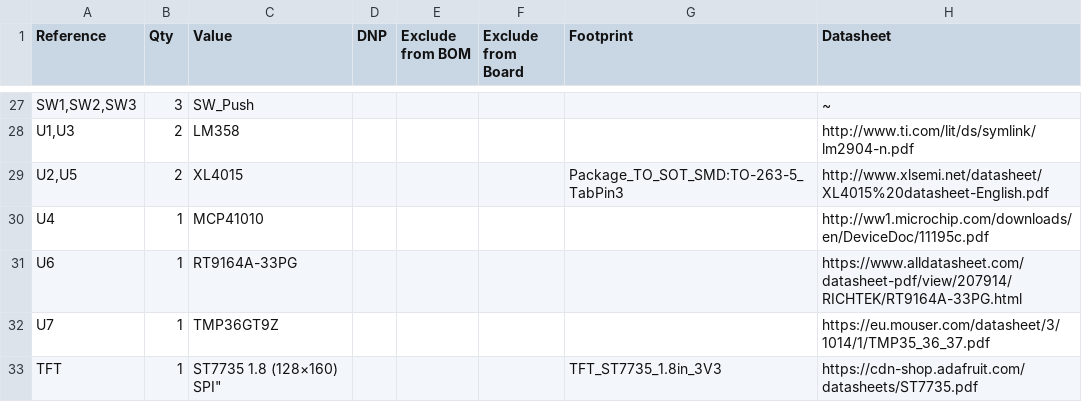
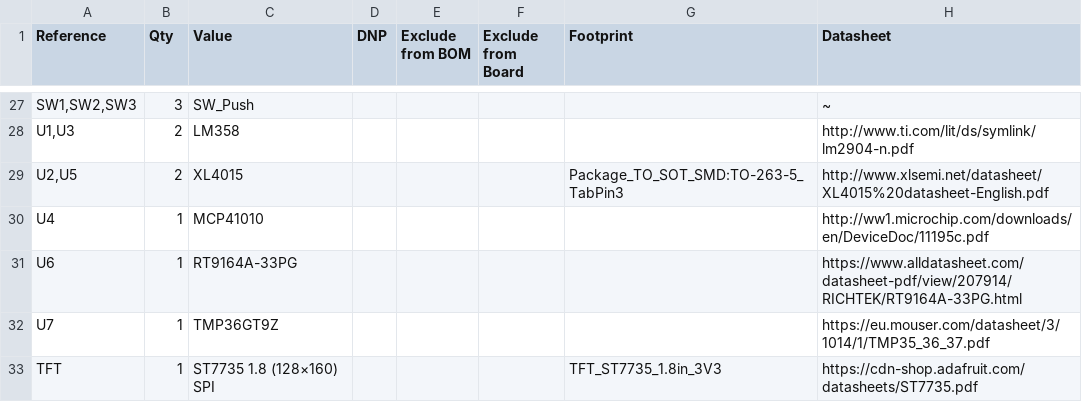
Before and after one commit to MikolajDIY/ZEUS_v1.0, a CSV file: docs/Lab_powersupply-ZEUS_BOM.csv, drawn as a sheet; only a part is shown, gaps mark what is left out.

Commit message:
Update Lab_powersupply-ZEUS_BOM.csv

```diff
--- a/docs/Lab_powersupply-ZEUS_BOM.csv
+++ b/docs/Lab_powersupply-ZEUS_BOM.csv
@@ -32,2 +32,2 @@
 "U7","1","TMP36GT9Z","","","","","https://eu.mouser.com/datasheet/3/1014/1/TMP35_36_37.pdf"
-"TFT","1","ST7735 1.8" (128×160) SPI","","","","TFT_ST7735_1.8in_3V3","https://cdn-shop.adafruit.com/datasheets/ST7735.pdf"
+"TFT","1","ST7735 1.8 (128×160) SPI","","","","TFT_ST7735_1.8in_3V3","https://cdn-shop.adafruit.com/datasheets/ST7735.pdf"
```
